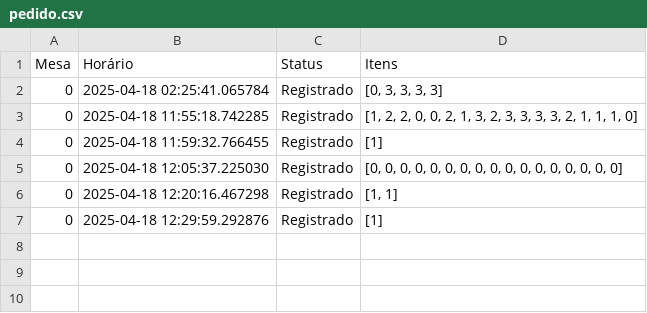
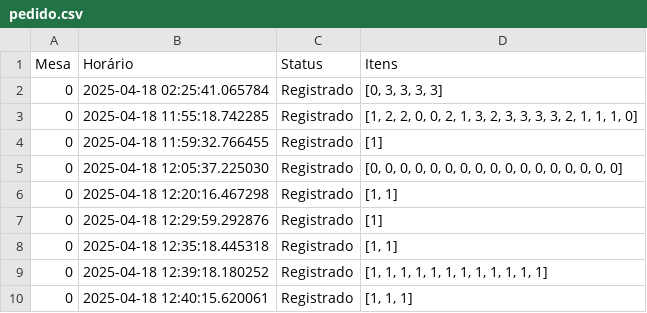
Before and after one commit to Odaviespecifico/Restaurante, a CSV file: pedido.csv, drawn as a sheet.

```diff
--- a/pedido.csv
+++ b/pedido.csv
@@ -7 +7,4 @@ Mesa;Horário;Status;Itens
 0;2025-04-18 12:29:59.292876;Registrado;[1]
+0;2025-04-18 12:35:18.445318;Registrado;[1, 1]
+0;2025-04-18 12:39:18.180252;Registrado;[1, 1, 1, 1, 1, 1, 1, 1, 1, 1, 1, 1]
+0;2025-04-18 12:40:15.620061;Registrado;[1, 1, 1]
```
Also changed, not shown: cardápio.csv, estoque.csv, 2 other files.
